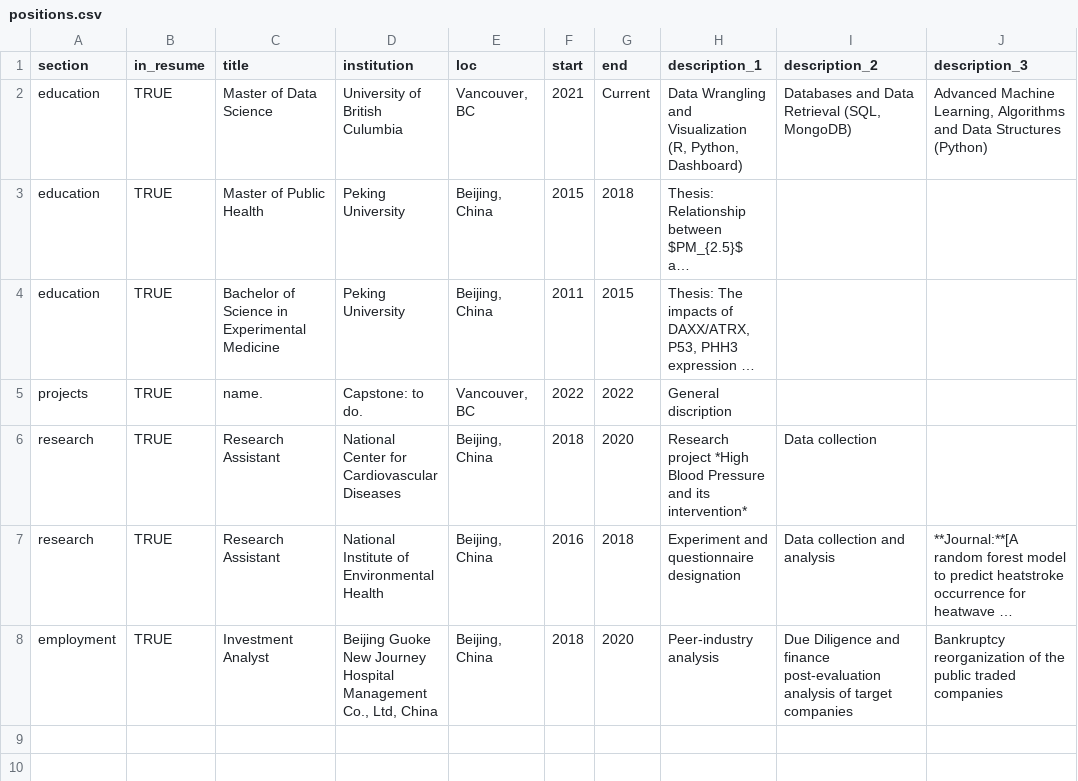
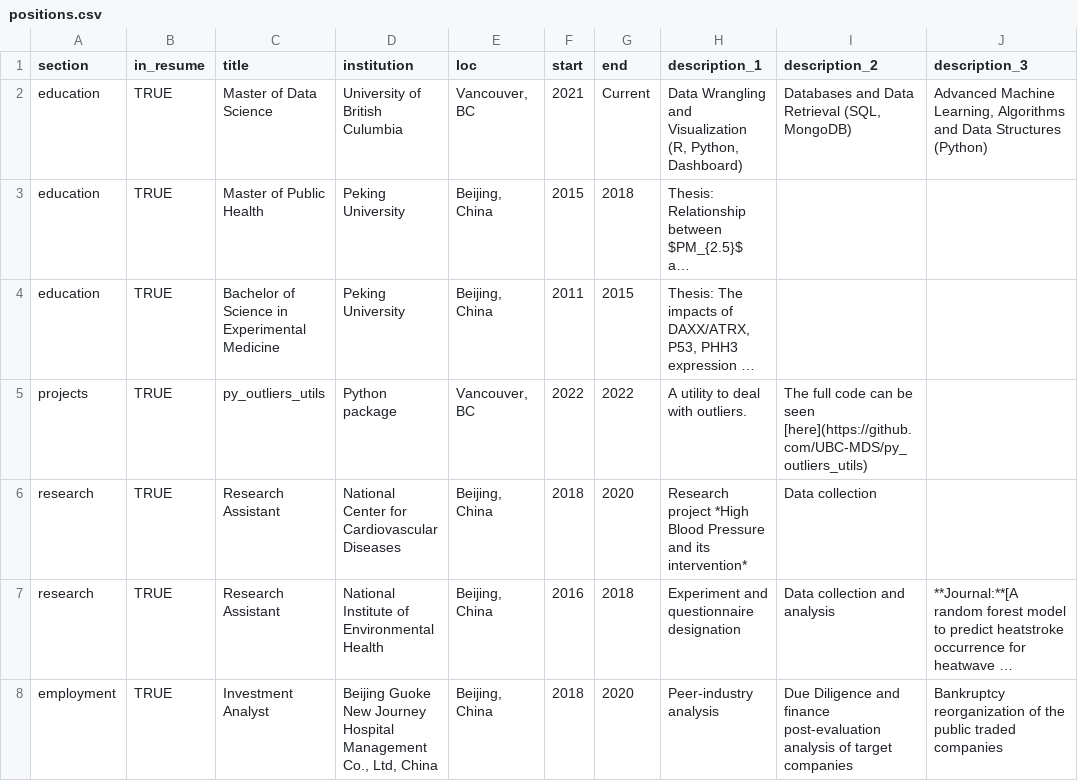
Before and after one commit to scarlqq/Resume, a CSV file: csvs/positions.csv, drawn as a sheet; only a part is shown; long unchanged cells end in …; the diff names each change by its address in the sheet, - before the commit and + after, or states it on an @@ line.

```diff
--- a/csvs/positions.csv
+++ b/csvs/positions.csv
-C5 (title): name.
+C5 (title): py_outliers_utils
-D5 (institution): Capstone: to do.
+D5 (institution): Python package
-H5 (description_1): General discription
+H5 (description_1): A utility to deal with outliers.
-I5 (description_2): (empty)
+I5 (description_2): The full code can be seen [here](https://github.com/UBC-MDS/py_outliers_utils)
```
Also changed, not shown: 3 other files.
